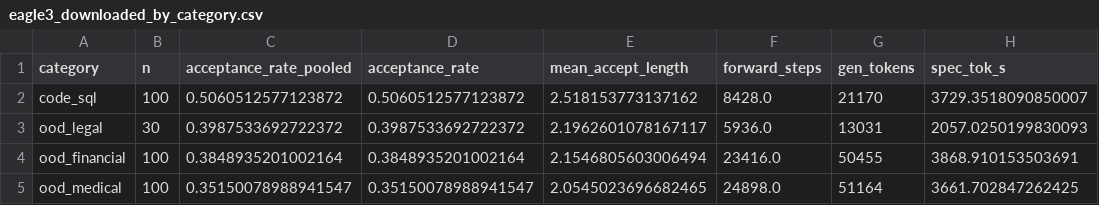
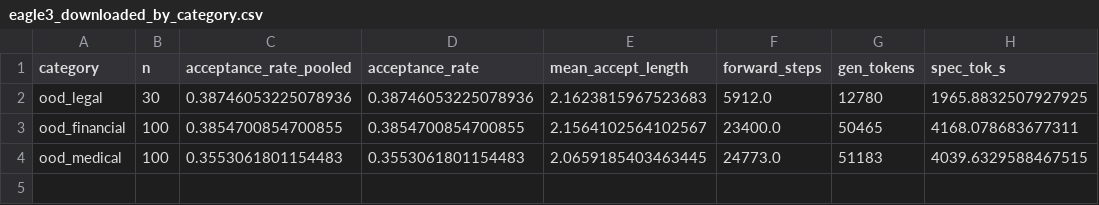
Before and after one commit to jwlaboratory/SpecSpec, a CSV file: Benchmarking domains/results/eagle3_downloaded_by_category.csv, drawn as a sheet.

```diff
--- a/Benchmarking domains/results/eagle3_downloaded_by_category.csv
+++ b/Benchmarking domains/results/eagle3_downloaded_by_category.csv
@@ -1,5 +1,4 @@
 category,n,acceptance_rate_pooled,acceptance_rate,mean_accept_length,forward_steps,gen_tokens,spec_tok_s
-code_sql,100,0.5060512577123872,0.5060512577123872,2.518153773137162,8428.0,21170,3729.3518090850007
-ood_legal,30,0.3987533692722372,0.3987533692722372,2.1962601078167117,5936.0,13031,2057.0250199830093
-ood_financial,100,0.3848935201002164,0.3848935201002164,2.1546805603006494,23416.0,50455,3868.910153503691
-ood_medical,100,0.35150078988941547,0.35150078988941547,2.0545023696682465,24898.0,51164,3661.702847262425
+ood_legal,30,0.38746053225078936,0.38746053225078936,2.1623815967523683,5912.0,12780,1965.8832507927925
+ood_financial,100,0.3854700854700855,0.3854700854700855,2.1564102564102567,23400.0,50465,4168.078683677311
+ood_medical,100,0.3553061801154483,0.3553061801154483,2.0659185403463445,24773.0,51183,4039.6329588467515
```
Also changed, not shown: Benchmarking domains/results/dflash_downloaded_by_category.csv, 30 other files.
